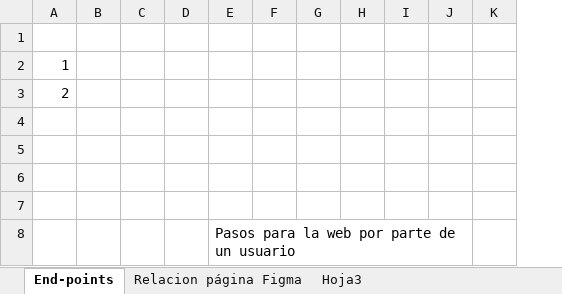
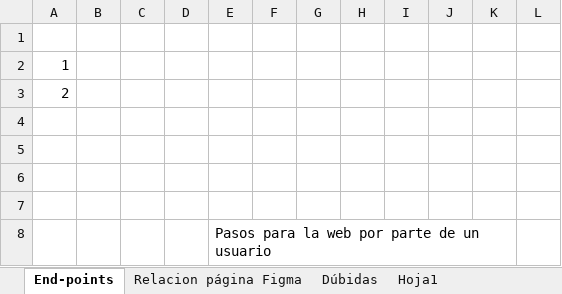
Before and after one commit to Surribas1980/necesidadesdigitales, an Excel workbook: Pasos.xlsx, sheet End-points, drawn as a sheet; only a part is shown; values as stored, in another font and other column widths than the file's, no cell formats; the diff covers the shown part only; the diff names each change by its address in the sheet, - before the commit and + after, or states it on an @@ line.

```diff
--- a/Pasos.xlsx (sheet End-points)
+++ b/Pasos.xlsx (sheet End-points)
-sheet tab: Hoja3
+sheet tab: Dúbidas
+sheet tab: Hoja1
+column G, empty
```
Also changed, not shown: 1 added row, 6 edited cells and merged cells elsewhere in this sheet, sheet Dúbidas, cell formats, 7 other files.
